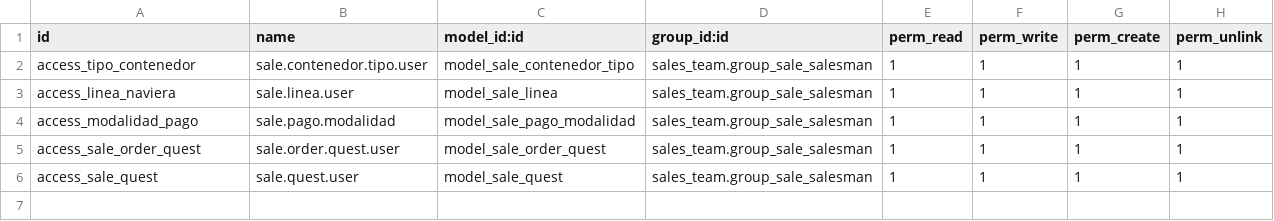
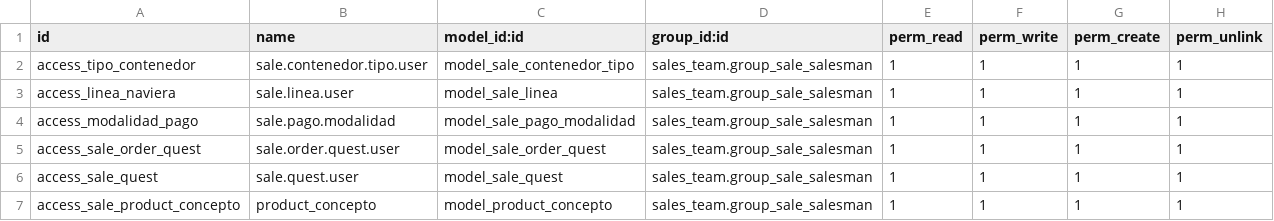
Before and after one commit to westlyou/smart-business-corp, a CSV file: biosis_logistic/security/ir.model.access.csv, drawn as a sheet; the diff names each change by its address in the sheet, - before the commit and + after, or states it on an @@ line.

```diff
--- a/biosis_logistic/security/ir.model.access.csv
+++ b/biosis_logistic/security/ir.model.access.csv
+row 7: access_sale_product_concepto | product_concepto | model_product_concepto | sales_team.group_sale_salesman | 1 | 1 | 1 | 1
```
Also changed, not shown: 1 other file.
